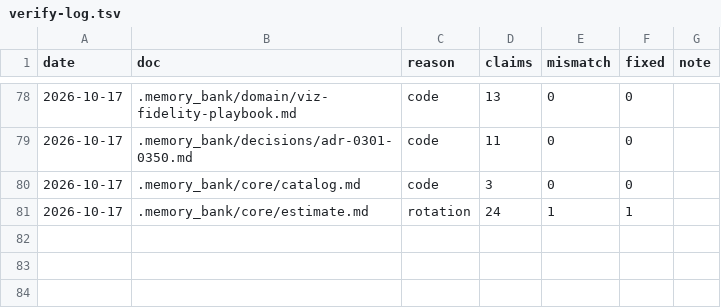
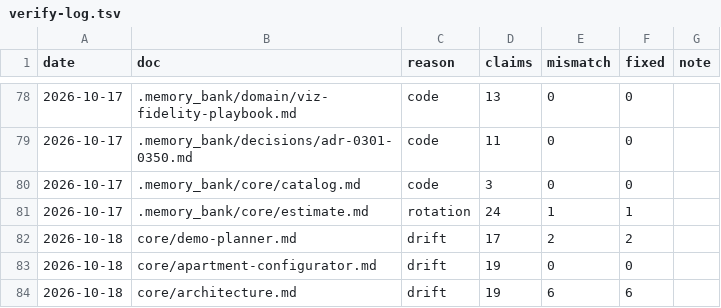
Before and after one commit to igortsk123/remlab, a TSV file: .memory_bank/changelog/verify-log.tsv, drawn as a sheet; only a part is shown, gaps mark what is left out; the diff names each change by its address in the sheet, - before the commit and + after, or states it on an @@ line.

```diff
--- a/.memory_bank/changelog/verify-log.tsv
+++ b/.memory_bank/changelog/verify-log.tsv
+row 82: 2026-10-18 | core/demo-planner.md | drift | 17 | 2 | 2
+row 83: 2026-10-18 | core/apartment-configurator.md | drift | 19 | 0 | 0
+row 84: 2026-10-18 | core/architecture.md | drift | 19 | 6 | 6
```
Also changed, not shown: 3 other files.
